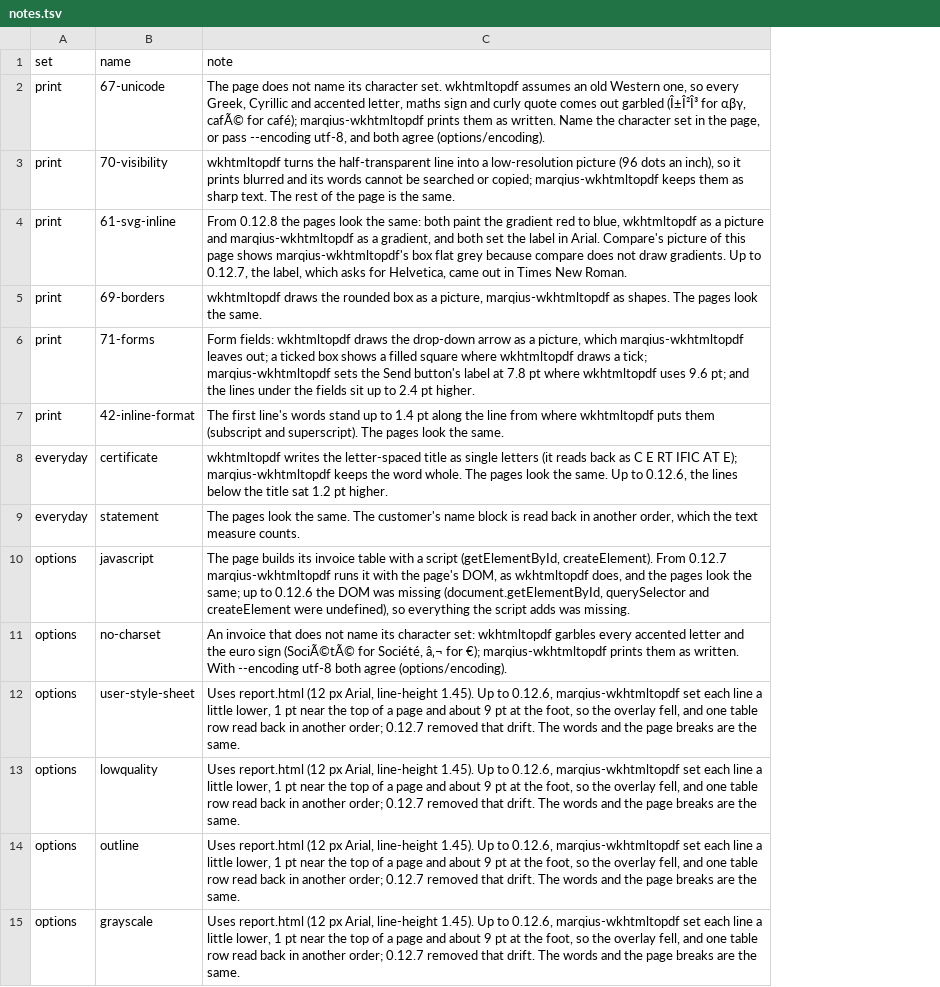
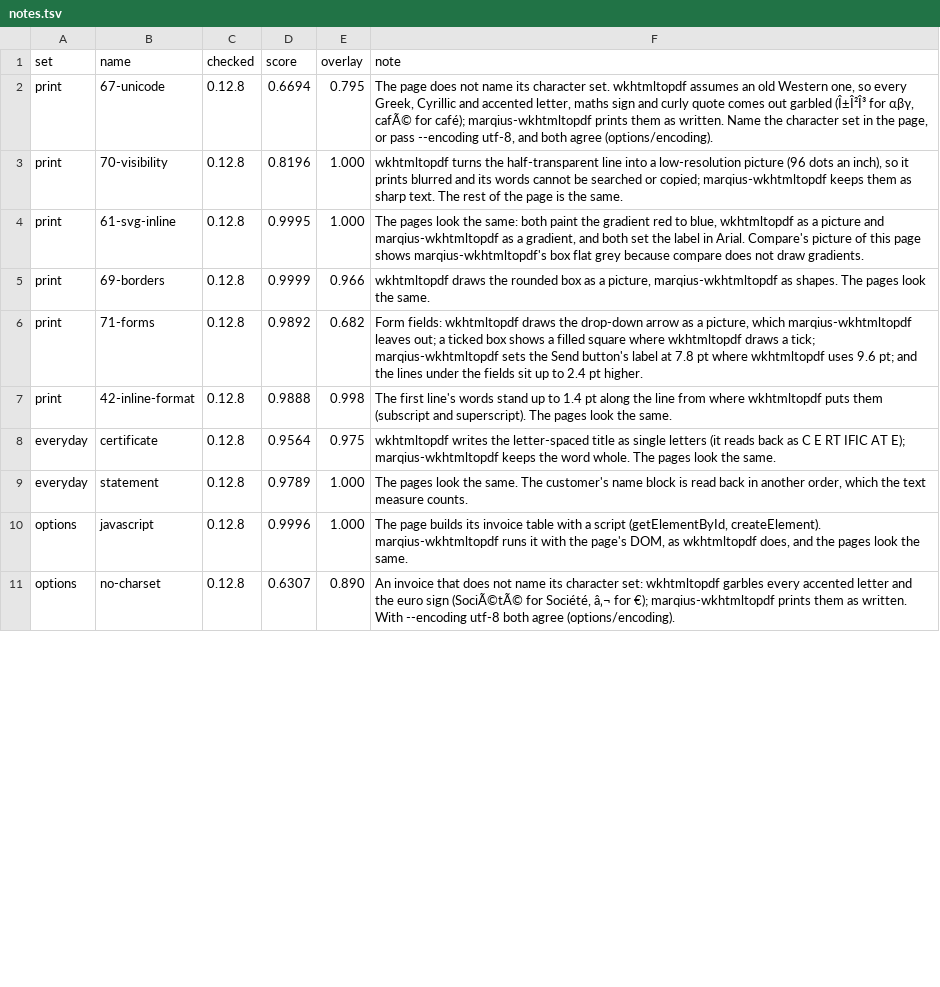
Before and after one commit to marqiushq/wkhtmltopdf-parity, a TSV file: corpus/notes.tsv, drawn as a sheet; only a part is shown; removed rows and columns are numbered as before the commit, all else as after; the diff covers the shown part only; the diff names each change by its address in the sheet, - before the commit and + after, or states it on an @@ line.

Commit message:
No version written by hand: each note holds only for the result it was written for, and the open differences come from the tracking issues

```diff
--- a/corpus/notes.tsv
+++ b/corpus/notes.tsv
+column C (checked), rows 2-11: all 0.12.8
+column D (score), rows 2-11: 0.6694 | 0.8196 | 0.9995 | 0.9999 | 0.9892 | 0.9888 | 0.9564 | 0.9789 | 0.9996 | 0.6307
+column E (overlay), rows 2-11: 0.795 | 1.000 | 1.000 | 0.966 | 0.682 | 0.998 | 0.975 | 1.000 | 1.000 | 0.890
-F4 (note): From 0.12.8 the pages look the same: both paint the gradient red to blue, wkhtmltopdf as a picture and marqius-wkhtmltopdf as a gradient, and both set the label in Arial. Compare's picture of this page shows marqius-wkhtmltopdf's box flat grey because compare does not draw gradients. Up to 0.12.7, the label, which asks for Helvetica, came out in Times New Roman.
+F4 (note): The pages look the same: both paint the gradient red to blue, wkhtmltopdf as a picture and marqius-wkhtmltopdf as a gradient, and both set the label in Arial. Compare's picture of this page shows marqius-wkhtmltopdf's box flat grey because compare does not draw gradients.
-F8 (note): …the same. Up to 0.12.6, the lines below the title sat 1.2 pt higher.
+F8 (note): …the same.
-F10 (note): …(getElementById, createElement). From 0.12.7 marqius-wkhtmltopdf runs it with the page's DOM, as wkhtmltopdf does, and the pages look the same; up to 0.12.6 the DOM was missing (document.getElementById, querySelector and createElement were undefined), so everything the script adds was missing.
+F10 (note): …(getElementById, createElement). marqius-wkhtmltopdf runs it with the page's DOM, as wkhtmltopdf does, and the pages look the same.
-row 12: options | user-style-sheet | Uses report.html (12 px Arial, line-height 1.45). Up to 0.12.6, marqius-wkhtmltopdf set each line a little lower, 1 pt near the top of a page and about 9 pt at the foot, so the overlay fell, and one table row read back in another order; 0.12.7 removed that drift. The words and the page breaks are the same.
-row 13: options | lowquality | Uses report.html (12 px Arial, line-height 1.45). Up to 0.12.6, marqius-wkhtmltopdf set each line a little lower, 1 pt near the top of a page and about 9 pt at the foot, so the overlay fell, and one table row read back in another order; 0.12.7 removed that drift. The words and the page breaks are the same.
-row 14: options | outline | Uses report.html (12 px Arial, line-height 1.45). Up to 0.12.6, marqius-wkhtmltopdf set each line a little lower, 1 pt near the top of a page and about 9 pt at the foot, so the overlay fell, and one table row read back in another order; 0.12.7 removed that drift. The words and the page breaks are the same.
-row 15: options | grayscale | Uses report.html (12 px Arial, line-height 1.45). Up to 0.12.6, marqius-wkhtmltopdf set each line a little lower, 1 pt near the top of a page and about 9 pt at the foot, so the overlay fell, and one table row read back in another order; 0.12.7 removed that drift. The words and the page breaks are the same.
```
Also changed, not shown: 1 added row, 6 removed rows and 7 edited cells elsewhere in this file, 6 other files.
